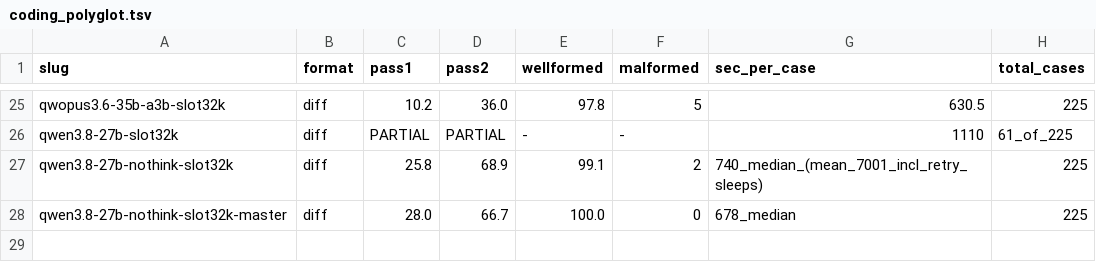
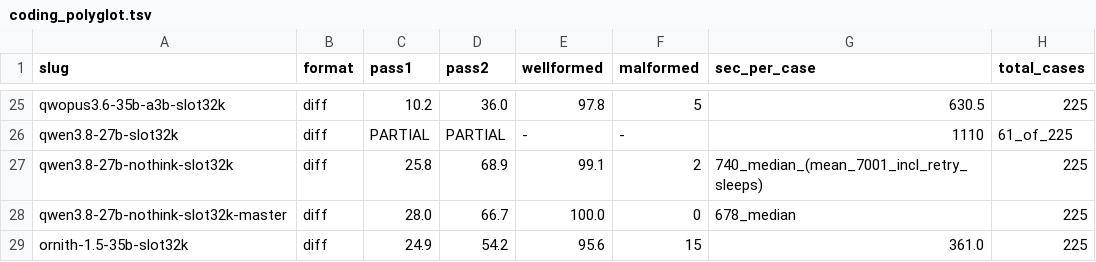
Before and after one commit to ccarokh/AI-Model-Benchmark-Runs, a TSV file: data/coding_polyglot.tsv, drawn as a sheet; only a part is shown, gaps mark what is left out; the diff names each change by its address in the sheet, - before the commit and + after, or states it on an @@ line.

```diff
--- a/data/coding_polyglot.tsv
+++ b/data/coding_polyglot.tsv
+row 29: ornith-1.5-35b-slot32k | diff | 24.9 | 54.2 | 95.6 | 15 | 361.0 | 225
```
Also changed, not shown: data/chat_belebele_multilingual.tsv, 14 other files.
